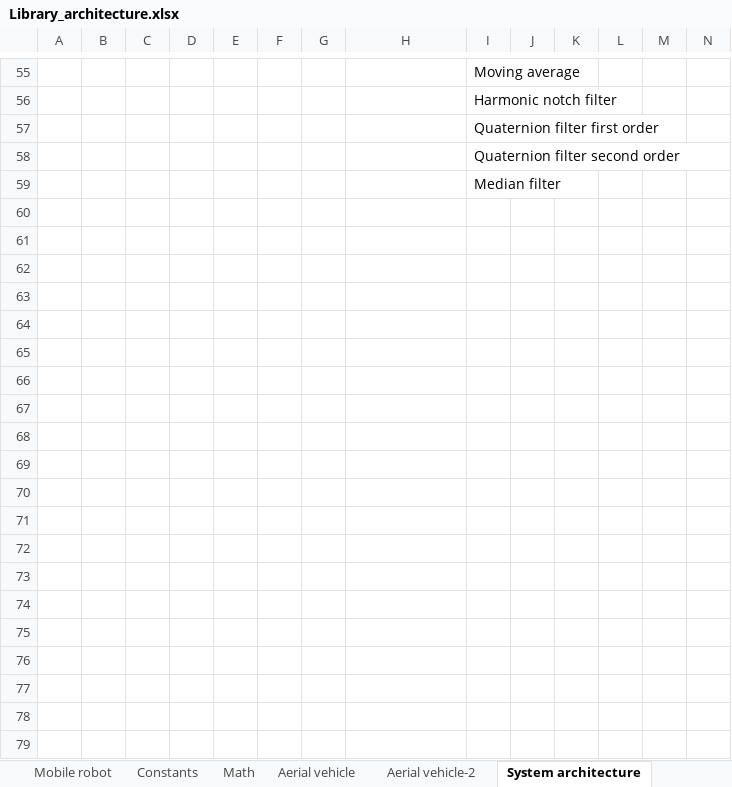
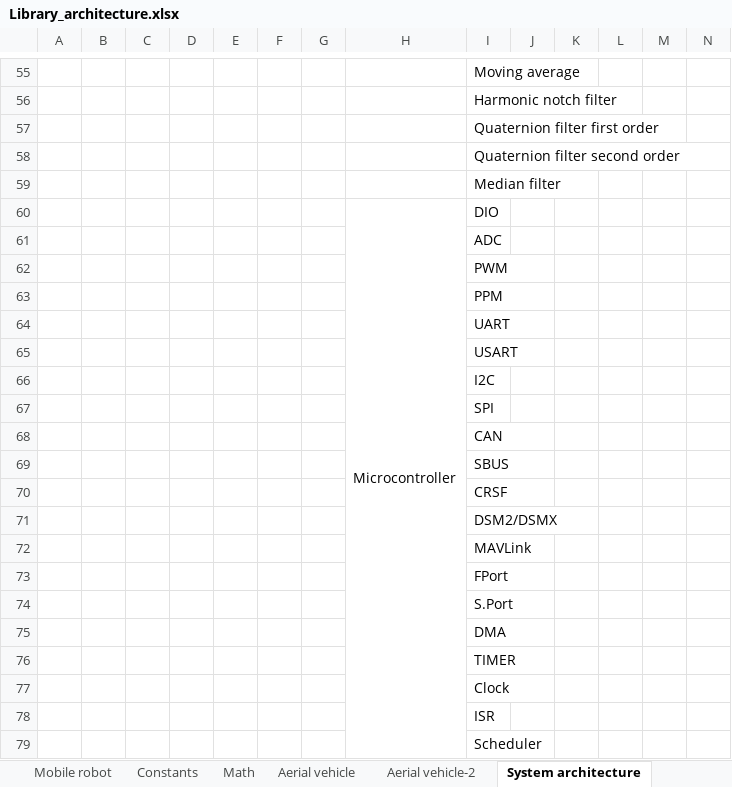
Before and after one commit to abhinayh56/Repository_architecture, an Excel workbook: Library_architecture.xlsx, sheet System architecture, drawn as a sheet; only a part is shown, gaps mark what is left out; values as stored, in another font and other column widths than the file's, no cell formats; rows hold the shown columns only; the diff covers the shown part only; the diff names each change by its address in the sheet, - before the commit and + after, or states it on an @@ line.

Commit message:
added aerial vehicles flow chart elements

```diff
--- a/Library_architecture.xlsx (sheet System architecture)
+++ b/Library_architecture.xlsx (sheet System architecture)
+row 60:  |  |  |  |  |  |  | Microcontroller | DIO
+row 61:  |  |  |  |  |  |  |  | ADC
+row 62:  |  |  |  |  |  |  |  | PWM
+row 63:  |  |  |  |  |  |  |  | PPM
+row 64:  |  |  |  |  |  |  |  | UART
+row 65:  |  |  |  |  |  |  |  | USART
+row 66:  |  |  |  |  |  |  |  | I2C
+row 67:  |  |  |  |  |  |  |  | SPI
+row 68:  |  |  |  |  |  |  |  | CAN
+row 69:  |  |  |  |  |  |  |  | SBUS
+row 70:  |  |  |  |  |  |  |  | CRSF
+row 71:  |  |  |  |  |  |  |  | DSM2/DSMX
+row 72:  |  |  |  |  |  |  |  | MAVLink
+row 73:  |  |  |  |  |  |  |  | FPort
+row 74:  |  |  |  |  |  |  |  | S.Port
+row 75:  |  |  |  |  |  |  |  | DMA
+row 76:  |  |  |  |  |  |  |  | TIMER
+row 77:  |  |  |  |  |  |  |  | Clock
+row 78:  |  |  |  |  |  |  |  | ISR
+row 79:  |  |  |  |  |  |  |  | Scheduler
```
Also changed, not shown: 14 added rows elsewhere in this sheet, cell formats.
